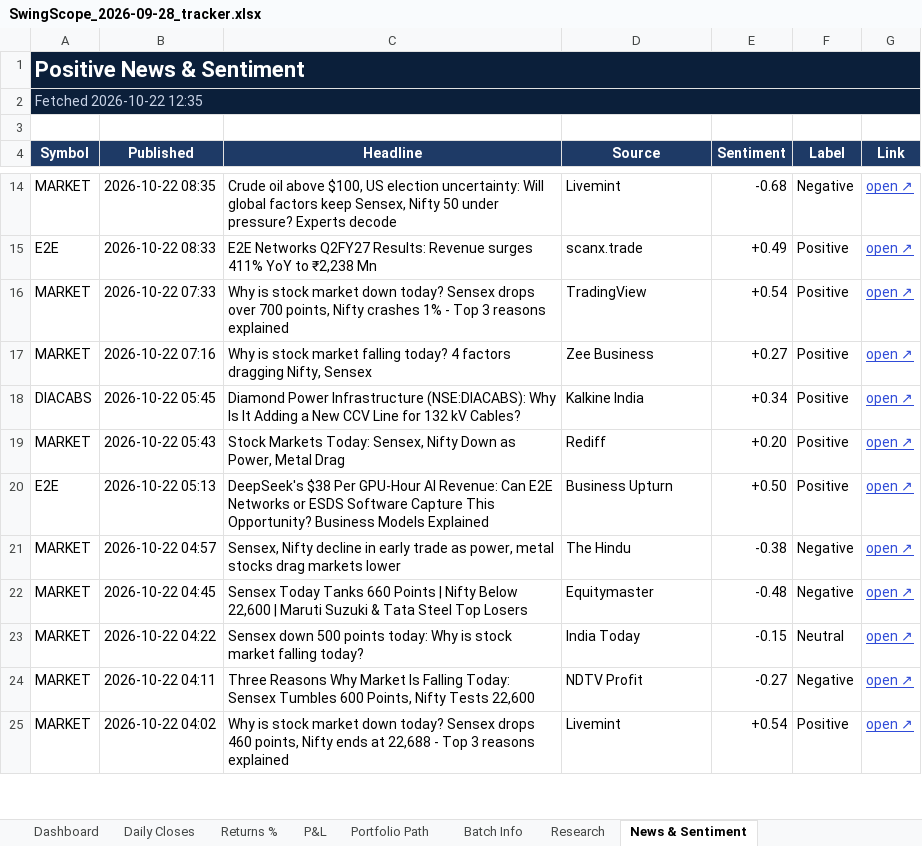
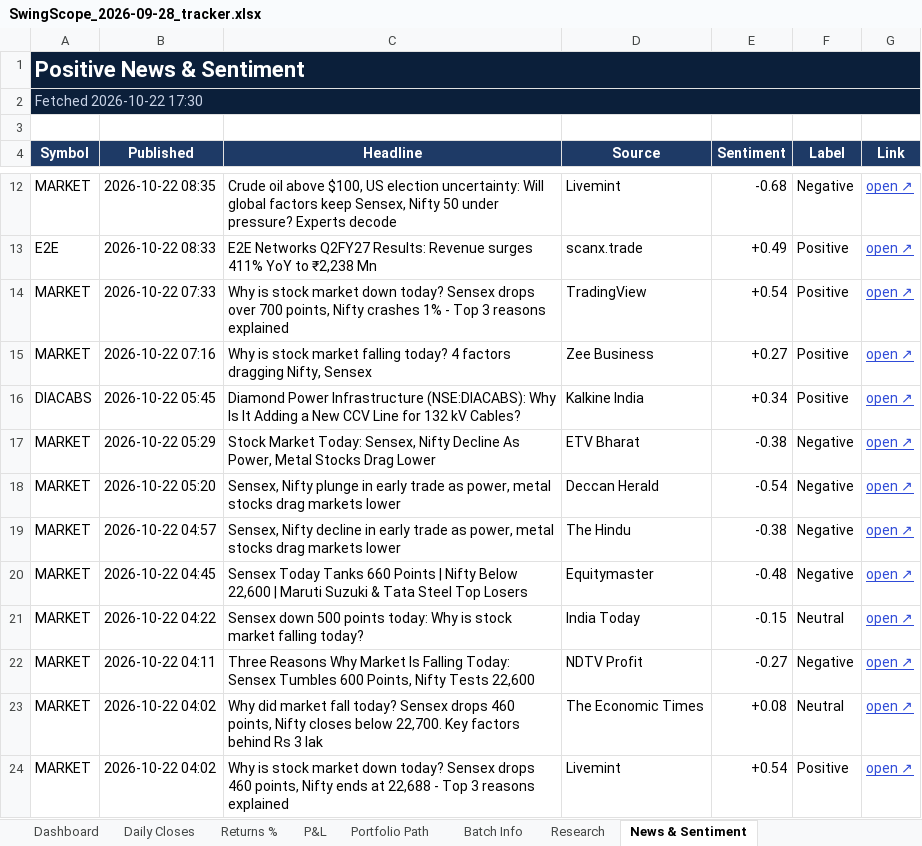
Before and after one commit to compukidsdgp-creator/Swing-Card, an Excel workbook: data/batches/2026-09-28/SwingScope_2026-09-28_tracker.xlsx, sheet News & Sentiment, drawn as a sheet; only a part is shown, gaps mark what is left out; values as stored, in another font and other column widths than the file's, no borders; conditional formats not drawn; removed rows and columns are numbered as before the commit, all else as after; the diff covers the shown part only; the diff names each change by its address in the sheet, - before the commit and + after, or states it on an @@ line.

```diff
--- a/data/batches/2026-09-28/SwingScope_2026-09-28_tracker.xlsx (sheet News & Sentiment)
+++ b/data/batches/2026-09-28/SwingScope_2026-09-28_tracker.xlsx (sheet News & Sentiment)
-A2 (Symbol): Fetched 2026-10-22 12:35
+A2 (Symbol): Fetched 2026-10-22 17:30
-row 19: MARKET | 2026-10-22 05:43 | Stock Markets Today: Sensex, Nifty Down as Power, Metal Drag | Rediff | +0.20 | Positive | open ↗
-row 20: E2E | 2026-10-22 05:13 | DeepSeek's $38 Per GPU-Hour AI Revenue: Can E2E Networks or ESDS Software Capture This Opportunity? Business Models Explained | Business Upturn | +0.50 | Positive | open ↗
+row 17: MARKET | 2026-10-22 05:29 | Stock Market Today: Sensex, Nifty Decline As Power, Metal Stocks Drag Lower | ETV Bharat | -0.38 | Negative | open ↗
+row 18: MARKET | 2026-10-22 05:20 | Sensex, Nifty plunge in early trade as power, metal stocks drag markets lower | Deccan Herald | -0.54 | Negative | open ↗
+row 23: MARKET | 2026-10-22 04:02 | Why did market fall today? Sensex drops 460 points, Nifty closes below 22,700. Key factors behind Rs 3 lak | The Economic Times | +0.08 | Neutral | open ↗
```
Also changed, not shown: 11 added rows, 12 removed rows and 2 edited cells elsewhere in this sheet, sheet Dashboard, sheet Daily Closes, 3 other files.
